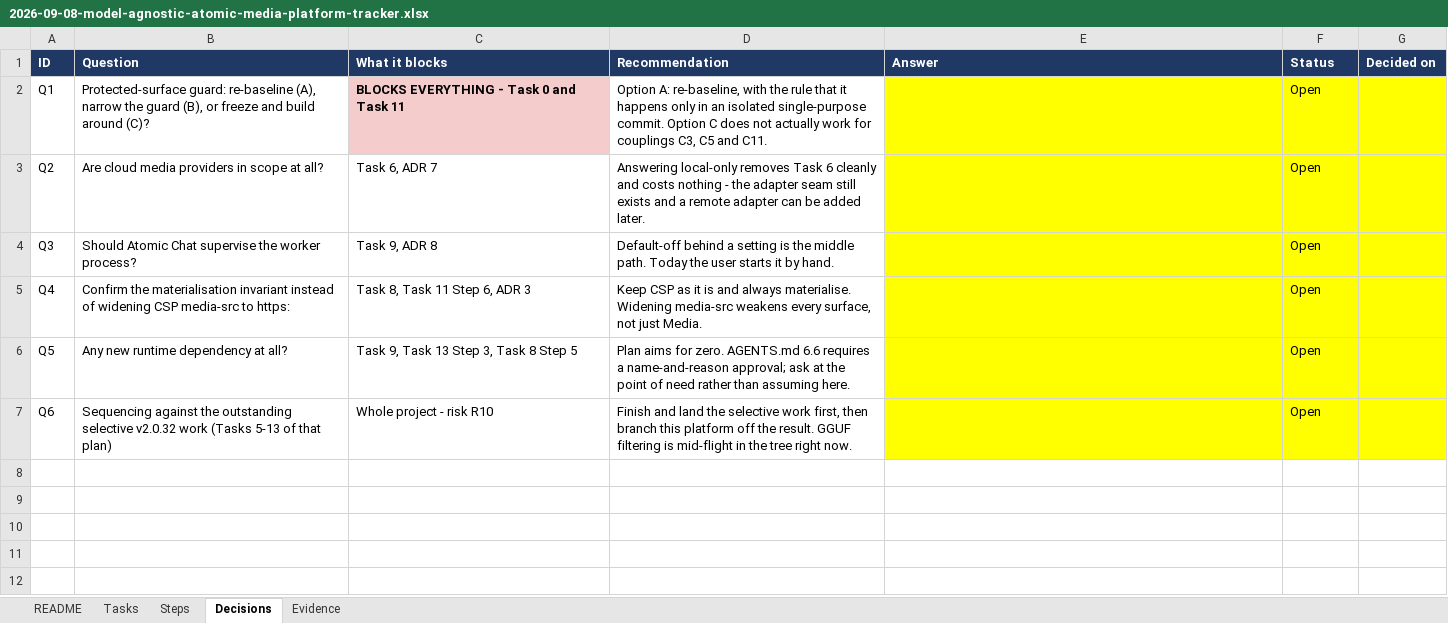
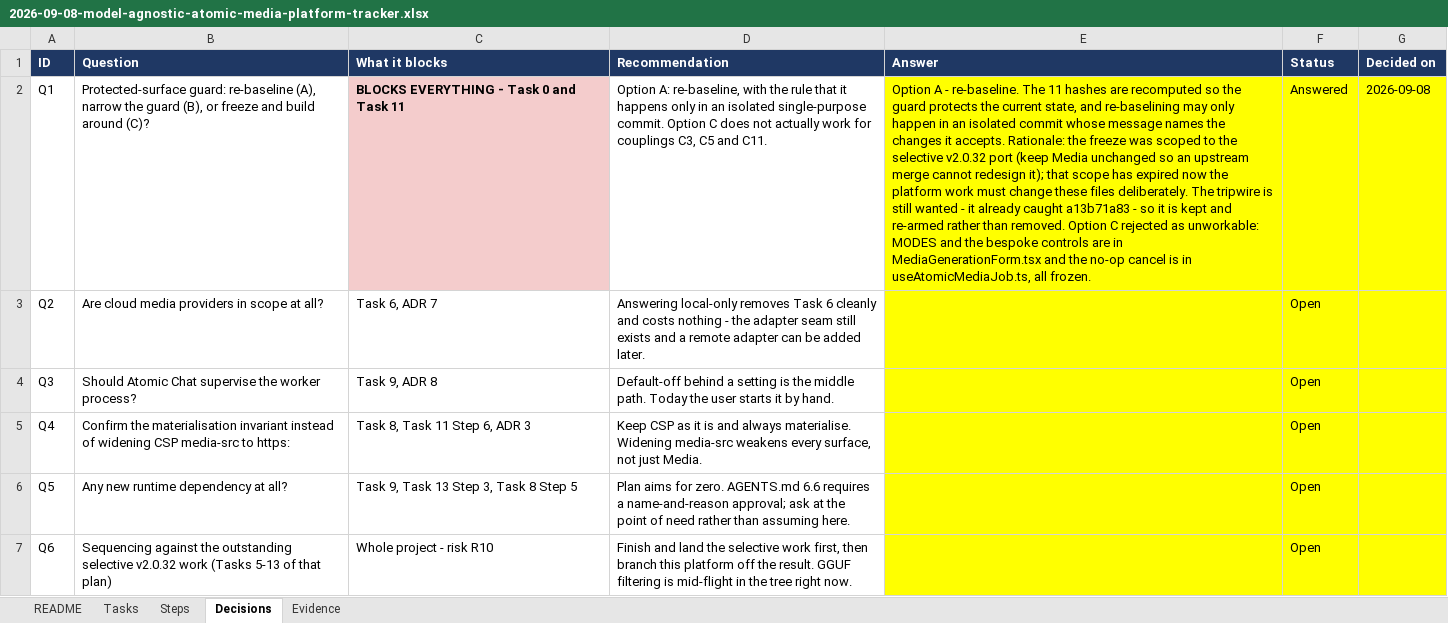
Before and after one commit to walladanger/Atomic-Chat, an Excel workbook: docs/superpowers/plans/2026-09-08-model-agnostic-atomic-media-platform-tracker.xlsx, sheet Decisions, drawn as a sheet; values as stored, in another font and other column widths than the file's, no borders; the diff names each change by its address in the sheet, - before the commit and + after, or states it on an @@ line.

Commit message:
chore(guard): re-baseline Atomic Media protected hashes
Accepts the Media changes in a13b71a83 (capability-driven generation).

Adds scripts/rebaseline-selective-v2032.mjs so future re-baselines are a single reviewable step rather than a hand-edited manifest.

```diff
--- a/docs/superpowers/plans/2026-09-08-model-agnostic-atomic-media-platform-tracker.xlsx (sheet Decisions)
+++ b/docs/superpowers/plans/2026-09-08-model-agnostic-atomic-media-platform-tracker.xlsx (sheet Decisions)
-E2 (Answer): (empty)
+E2 (Answer): Option A - re-baseline. The 11 hashes are recomputed so the guard protects the current state, and re-baselining may only happen in an isolated commit whose message names the changes it accepts. Rationale: the freeze was scoped to the selective v2.0.32 port (keep Media unchanged so an upstream merge cannot redesign it); that scope has expired now the platform work must change these files deliberately. The tripwire is still wanted - it already caught a13b71a83 - so it is kept and re-armed rather than removed. Option C rejected as unworkable: MODES and the bespoke controls are in MediaGenerationForm.tsx and the no-op cancel is in useAtomicMediaJob.ts, all frozen.
-F2 (Status): Open
+F2 (Status): Answered
-G2 (Decided on): (empty)
+G2 (Decided on): 2026-09-08
```
Also changed, not shown: sheet README, sheet Steps, sheet Tasks, 5 other files.
